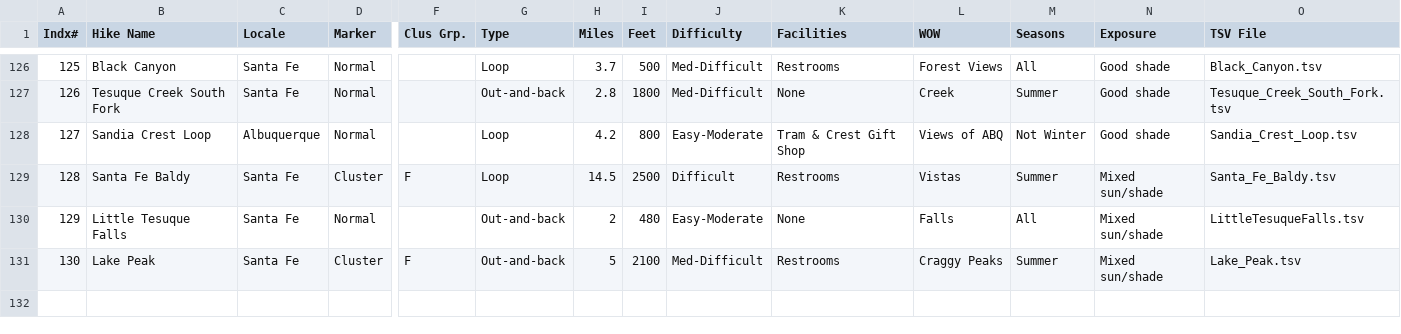
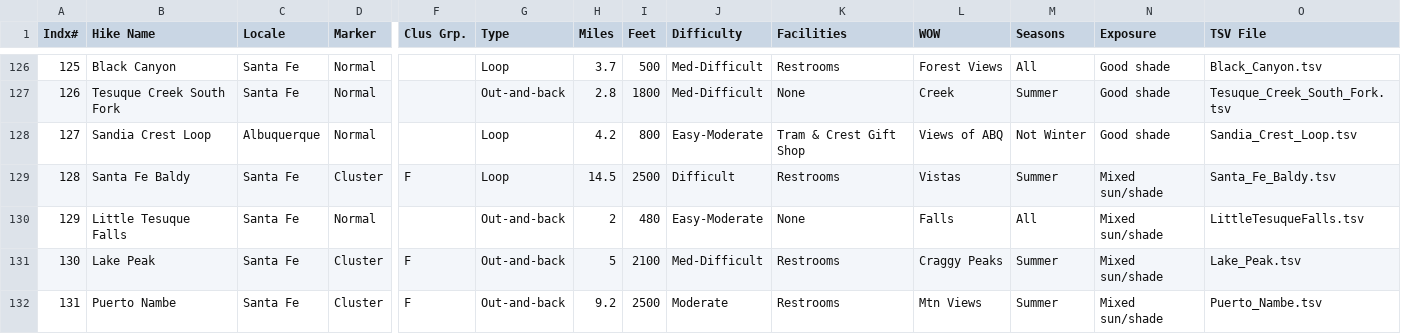
Before and after one commit to krcowles/ktesa, a CSV file: data/database.csv, drawn as a sheet; only a part is shown, gaps mark what is left out; rows hold the shown columns only; the diff names each change by its address in the sheet, - before the commit and + after, or states it on an @@ line.

Commit message:
Add Puerto Nambe hike.

```diff
--- a/data/database.csv
+++ b/data/database.csv
+row 132: 131 | Puerto Nambe | Santa Fe | Cluster | F | Out-and-back | 9.2 | 2500 | Moderate | Restrooms | Mtn Views | Summer | Mixed sun/shade | Puerto_Nambe.tsv
```
Also changed, not shown: 4 other files.
